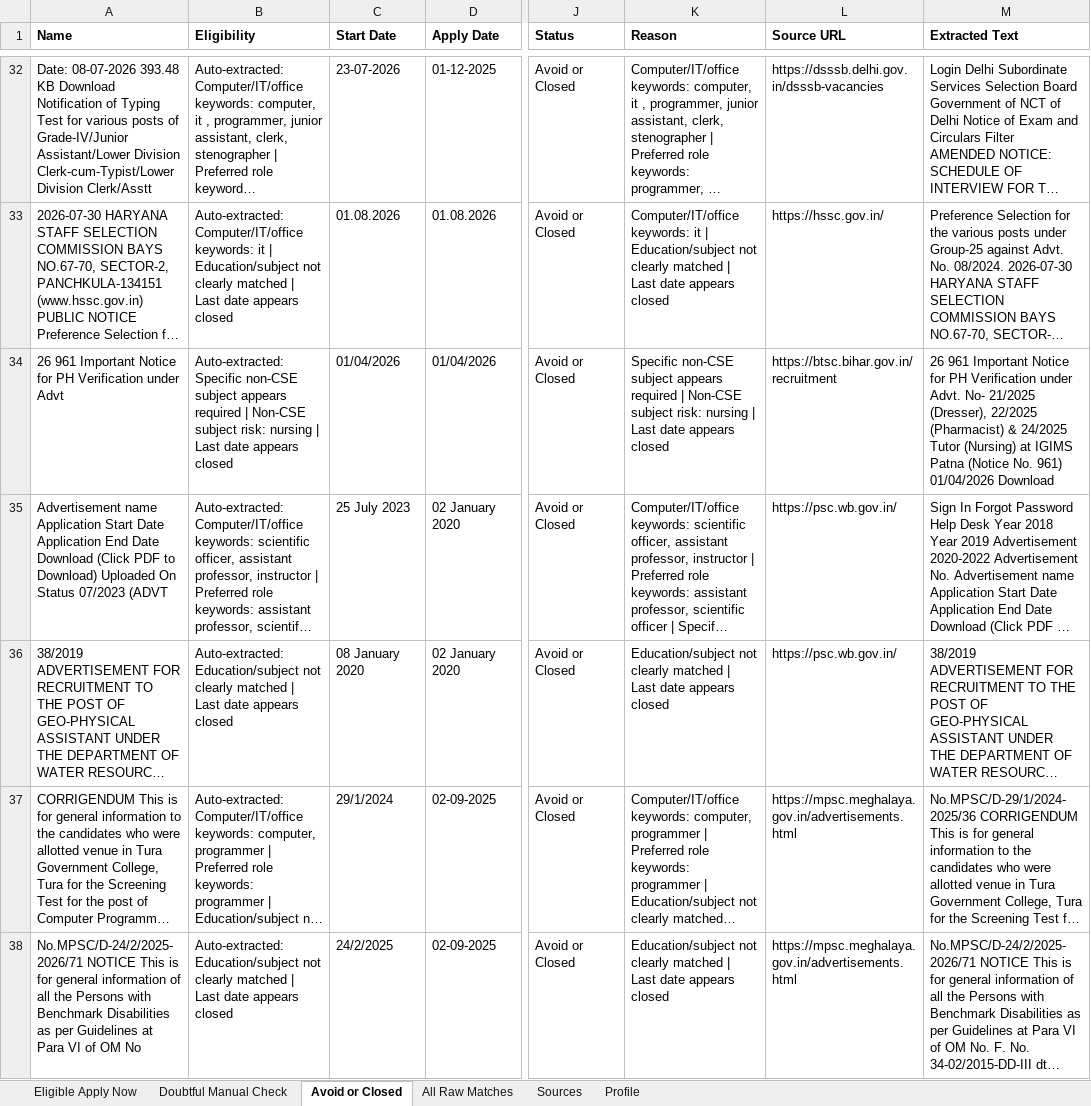
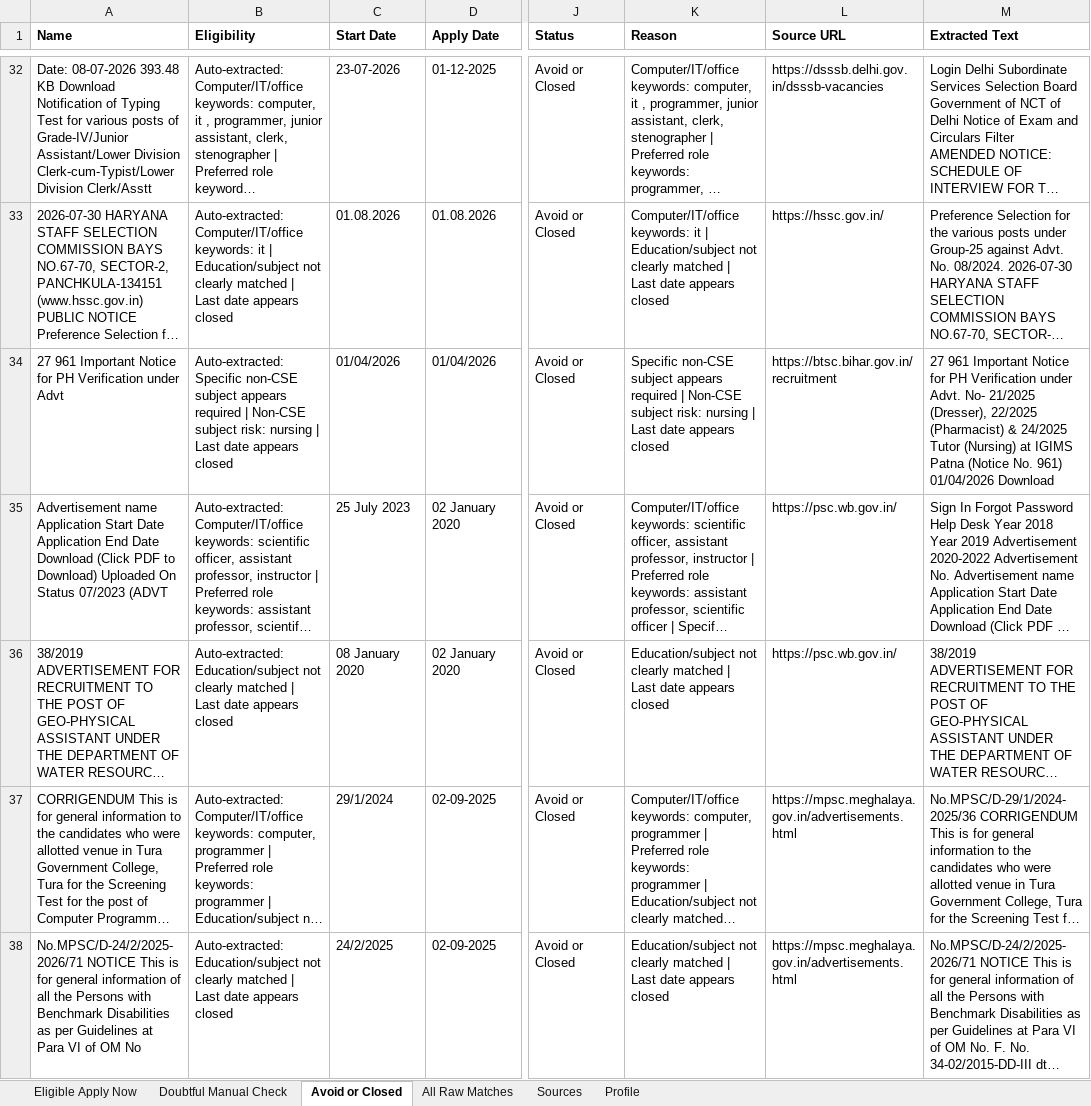
Before and after one commit to cshemant/LearnWithHemant, an Excel workbook: jobs/government_jobs_tracker.xlsx, sheet Avoid or Closed, drawn as a sheet; only a part is shown, gaps mark what is left out; long unchanged cells end in …; values as stored, in another font and other column widths than the file's, no borders; the diff covers the shown part only; the diff names each change by its address in the sheet, - before the commit and + after, or states it on an @@ line.

```diff
--- a/jobs/government_jobs_tracker.xlsx (sheet Avoid or Closed)
+++ b/jobs/government_jobs_tracker.xlsx (sheet Avoid or Closed)
-A34 (Name): 26 961 Important…
+A34 (Name): 27 961 Important…
-M34 (Extracted Text): 26 961 Important…
+M34 (Extracted Text): 27 961 Important…
```
Also changed, not shown: 7 added rows, 6 removed rows and 53 edited cells elsewhere in this sheet, sheet All Raw Matches, 33 other files.
